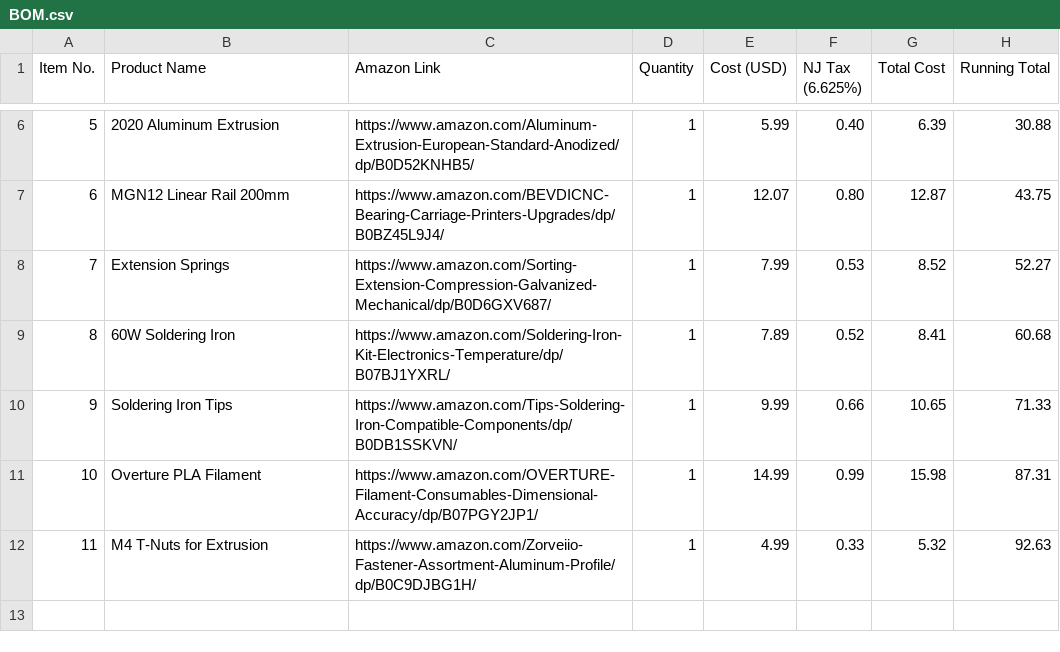
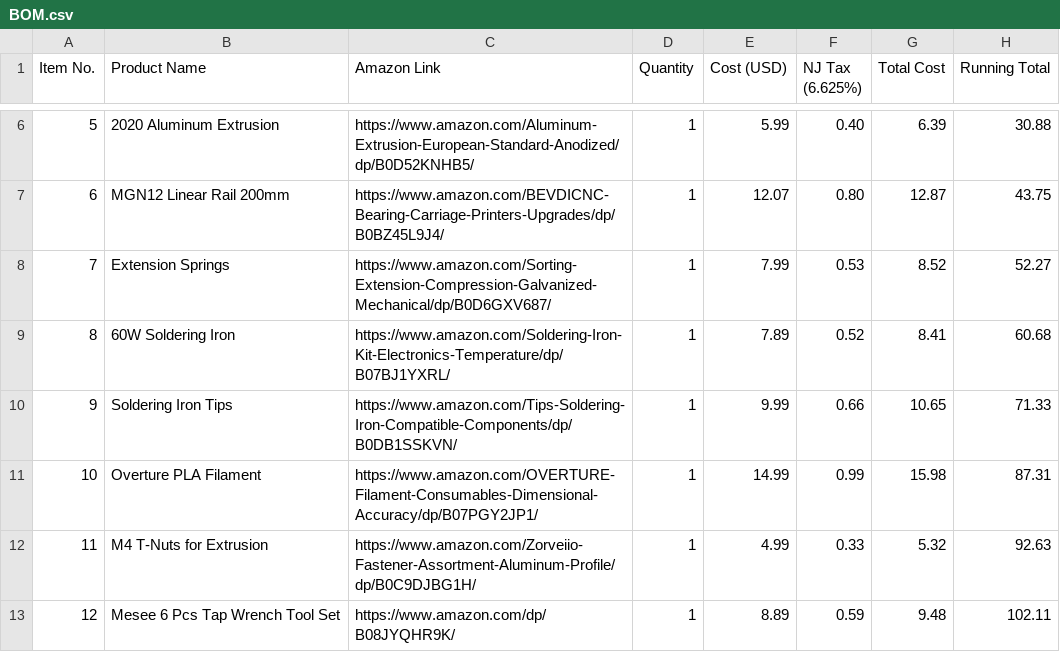
Before and after one commit to Kings-Indian/HeatSetter, a CSV file: BOM.csv, drawn as a sheet; only a part is shown, gaps mark what is left out.

Commit message:
Update BOM.csv

```diff
--- a/BOM.csv
+++ b/BOM.csv
@@ -12 +12,2 @@ Item No.,Product Name,Amazon Link,Quantity,Cost (USD),NJ Tax (6.625%),Total Cost
 11,"M4 T-Nuts for Extrusion","https://www.amazon.com/Zorveiio-Fastener-Assortment-Aluminum-Profile/dp/B0C9DJBG1H/",1,4.99,0.33,5.32,92.63
+12,"Mesee 6 Pcs Tap Wrench Tool Set","https://www.amazon.com/dp/B08JYQHR9K/",1,8.89,0.59,9.48,102.11
```
